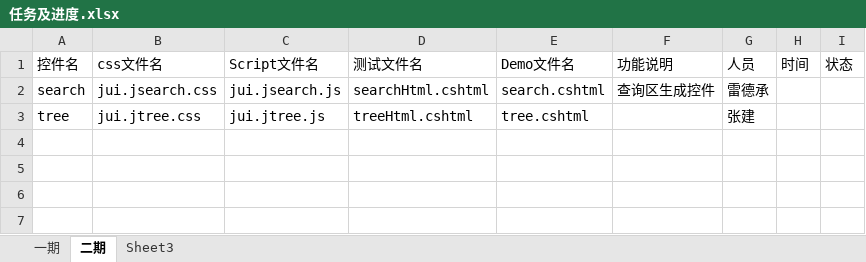
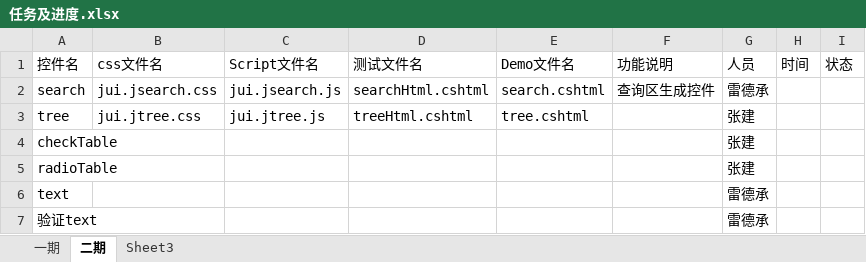
Before and after one commit to sorex/jUI, an Excel workbook: Docs/任务及进度.xlsx, sheet 二期, drawn as a sheet; values as stored, in another font and other column widths than the file's, no borders; the diff names each change by its address in the sheet, - before the commit and + after, or states it on an @@ line.

```diff
--- a/Docs/任务及进度.xlsx (sheet 二期)
+++ b/Docs/任务及进度.xlsx (sheet 二期)
+row 4: checkTable |  |  |  |  |  | 张建
+row 5: radioTable |  |  |  |  |  | 张建
+row 6: text |  |  |  |  |  | 雷德承
+row 7: 验证text |  |  |  |  |  | 雷德承
```
Also changed, not shown: sheet 一期.
